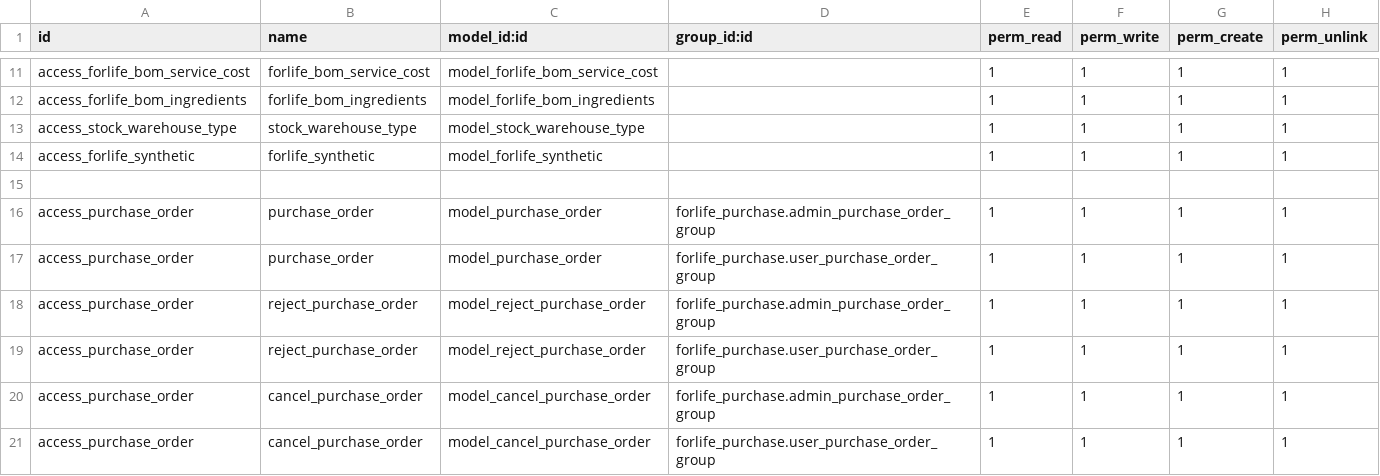
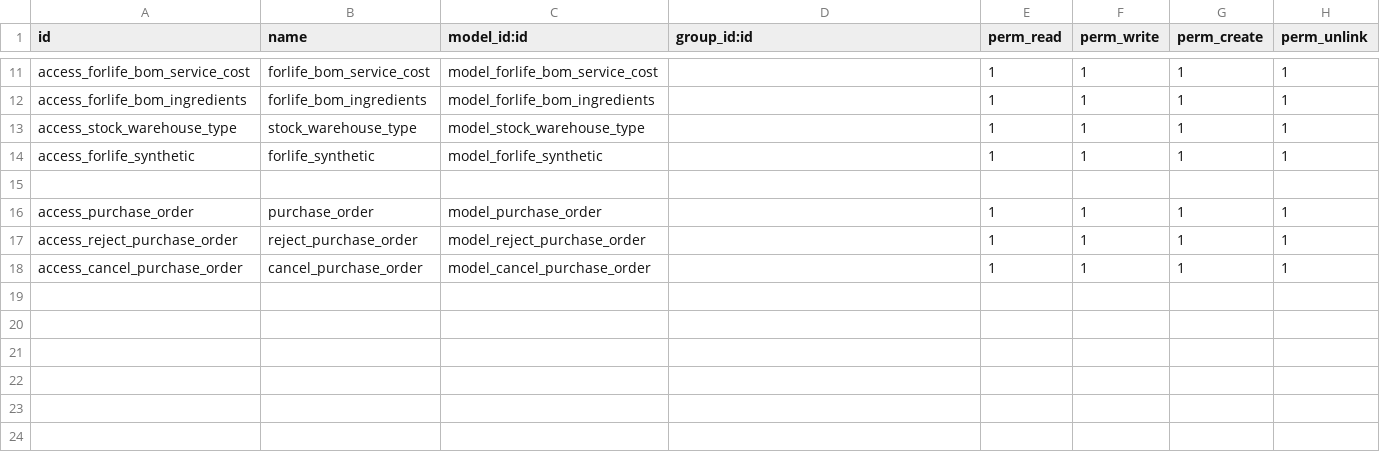
Before and after one commit to Onnet-Consulting/forlife, a CSV file: addons/custom/forlife_purchase/security/ir.model.access.csv, drawn as a sheet; only a part is shown, gaps mark what is left out.

```diff
--- a/addons/custom/forlife_purchase/security/ir.model.access.csv
+++ b/addons/custom/forlife_purchase/security/ir.model.access.csv
@@ -15,7 +15,4 @@ access_forlife_synthetic,forlife_synthetic,model_forlife_synthetic,,1,1,1,1
 
-access_purchase_order,purchase_order,model_purchase_order,forlife_purchase.admin_purchase_order_group,1,1,1,1
-access_purchase_order,purchase_order,model_purchase_order,forlife_purchase.user_purchase_order_group,1,1,1,1
-access_purchase_order,reject_purchase_order,model_reject_purchase_order,forlife_purchase.admin_purchase_order_group,1,1,1,1
-access_purchase_order,reject_purchase_order,model_reject_purchase_order,forlife_purchase.user_purchase_order_group,1,1,1,1
-access_purchase_order,cancel_purchase_order,model_cancel_purchase_order,forlife_purchase.admin_purchase_order_group,1,1,1,1
-access_purchase_order,cancel_purchase_order,model_cancel_purchase_order,forlife_purchase.user_purchase_order_group,1,1,1,1
+access_purchase_order,purchase_order,model_purchase_order,,1,1,1,1
+access_reject_purchase_order,reject_purchase_order,model_reject_purchase_order,,1,1,1,1
+access_cancel_purchase_order,cancel_purchase_order,model_cancel_purchase_order,,1,1,1,1
```
Also changed, not shown: 1 other file.
